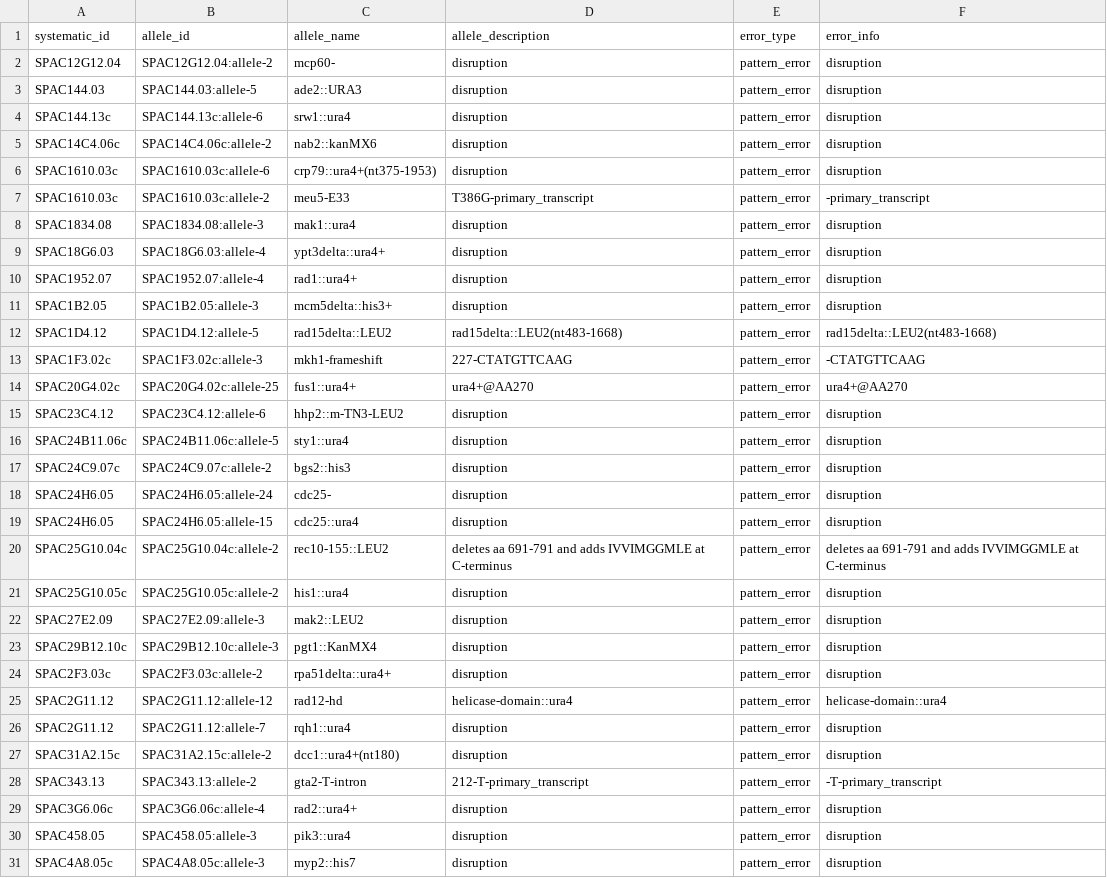
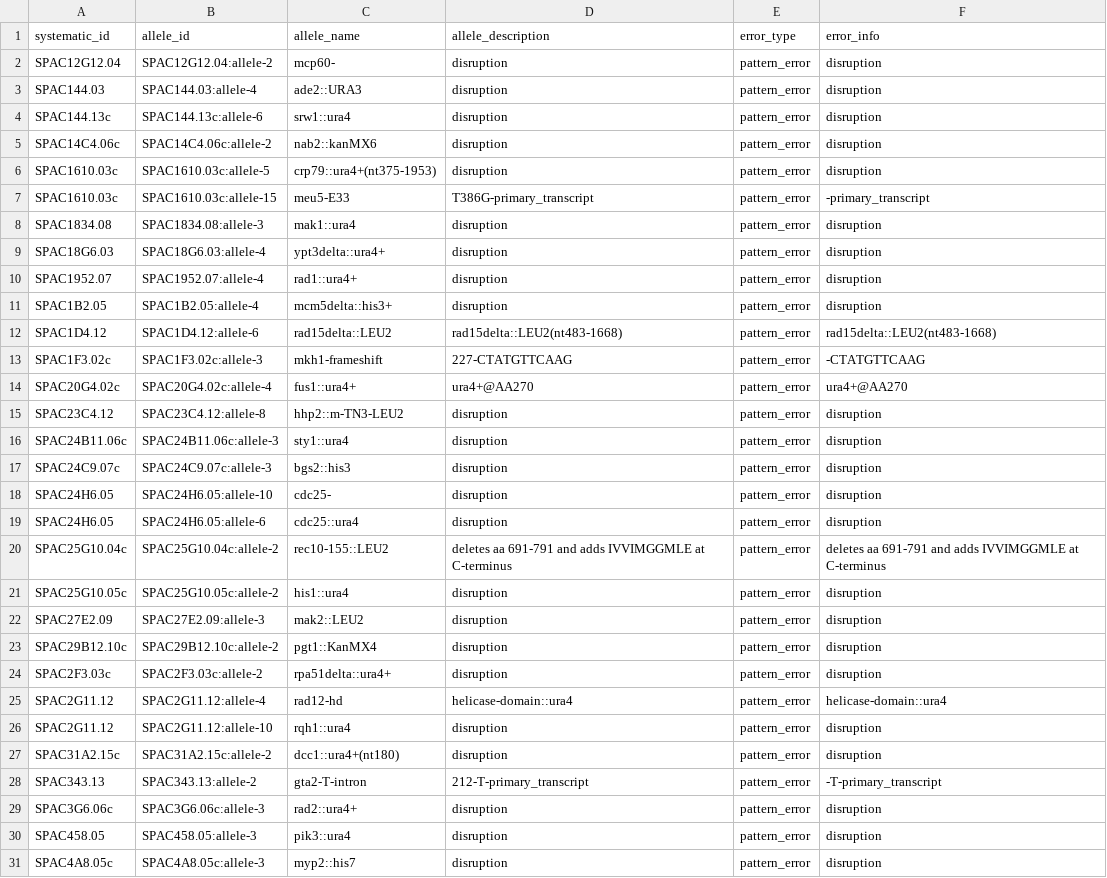
Before and after one commit to pombase/allele_qc, a TSV file: results/allele_cannot_fix_other_errors.tsv, drawn as a sheet; only a part is shown; the diff covers the shown part only.

```diff
--- a/results/allele_cannot_fix_other_errors.tsv
+++ b/results/allele_cannot_fix_other_errors.tsv
@@ -2,7 +2,7 @@ systematic_id	allele_id	allele_name	allele_description	error_type	error_info
 SPAC12G12.04	SPAC12G12.04:allele-2	mcp60-	disruption	pattern_error	disruption
-SPAC144.03	SPAC144.03:allele-5	ade2::URA3	disruption	pattern_error	disruption
+SPAC144.03	SPAC144.03:allele-4	ade2::URA3	disruption	pattern_error	disruption
 SPAC144.13c	SPAC144.13c:allele-6	srw1::ura4	disruption	pattern_error	disruption
 SPAC14C4.06c	SPAC14C4.06c:allele-2	nab2::kanMX6	disruption	pattern_error	disruption
-SPAC1610.03c	SPAC1610.03c:allele-6	crp79::ura4+(nt375-1953)	disruption	pattern_error	disruption
-SPAC1610.03c	SPAC1610.03c:allele-2	meu5-E33	T386G-primary_transcript	pattern_error	-primary_transcript
+SPAC1610.03c	SPAC1610.03c:allele-5	crp79::ura4+(nt375-1953)	disruption	pattern_error	disruption
+SPAC1610.03c	SPAC1610.03c:allele-15	meu5-E33	T386G-primary_transcript	pattern_error	-primary_transcript
 SPAC1834.08	SPAC1834.08:allele-3	mak1::ura4	disruption	pattern_error	disruption
@@ -10,11 +10,11 @@ SPAC18G6.03	SPAC18G6.03:allele-4	ypt3delta::ura4+	disruption	pattern_error	disru
 SPAC1952.07	SPAC1952.07:allele-4	rad1::ura4+	disruption	pattern_error	disruption
-SPAC1B2.05	SPAC1B2.05:allele-3	mcm5delta::his3+	disruption	pattern_error	disruption
-SPAC1D4.12	SPAC1D4.12:allele-5	rad15delta::LEU2	rad15delta::LEU2(nt483-1668)	pattern_error	rad15delta::LEU2(nt483-1668)
+SPAC1B2.05	SPAC1B2.05:allele-4	mcm5delta::his3+	disruption	pattern_error	disruption
+SPAC1D4.12	SPAC1D4.12:allele-6	rad15delta::LEU2	rad15delta::LEU2(nt483-1668)	pattern_error	rad15delta::LEU2(nt483-1668)
 SPAC1F3.02c	SPAC1F3.02c:allele-3	mkh1-frameshift	227-CTATGTTCAAG	pattern_error	-CTATGTTCAAG
-SPAC20G4.02c	SPAC20G4.02c:allele-25	fus1::ura4+	ura4+@AA270	pattern_error	ura4+@AA270
-SPAC23C4.12	SPAC23C4.12:allele-6	hhp2::m-TN3-LEU2	disruption	pattern_error	disruption
-SPAC24B11.06c	SPAC24B11.06c:allele-5	sty1::ura4	disruption	pattern_error	disruption
-SPAC24C9.07c	SPAC24C9.07c:allele-2	bgs2::his3	disruption	pattern_error	disruption
-SPAC24H6.05	SPAC24H6.05:allele-24	cdc25-	disruption	pattern_error	disruption
-SPAC24H6.05	SPAC24H6.05:allele-15	cdc25::ura4	disruption	pattern_error	disruption
+SPAC20G4.02c	SPAC20G4.02c:allele-4	fus1::ura4+	ura4+@AA270	pattern_error	ura4+@AA270
+SPAC23C4.12	SPAC23C4.12:allele-8	hhp2::m-TN3-LEU2	disruption	pattern_error	disruption
+SPAC24B11.06c	SPAC24B11.06c:allele-3	sty1::ura4	disruption	pattern_error	disruption
+SPAC24C9.07c	SPAC24C9.07c:allele-3	bgs2::his3	disruption	pattern_error	disruption
+SPAC24H6.05	SPAC24H6.05:allele-10	cdc25-	disruption	pattern_error	disruption
+SPAC24H6.05	SPAC24H6.05:allele-6	cdc25::ura4	disruption	pattern_error	disruption
 SPAC25G10.04c	SPAC25G10.04c:allele-2	rec10-155::LEU2	deletes aa 691-791 and adds IVVIMGGMLE at C-terminus	pattern_error	deletes aa 691-791 and adds IVVIMGGMLE at C-terminus
@@ -22,9 +22,9 @@ SPAC25G10.05c	SPAC25G10.05c:allele-2	his1::ura4	disruption	pattern_error	disrupt
 SPAC27E2.09	SPAC27E2.09:allele-3	mak2::LEU2	disruption	pattern_error	disruption
-SPAC29B12.10c	SPAC29B12.10c:allele-3	pgt1::KanMX4	disruption	pattern_error	disruption
+SPAC29B12.10c	SPAC29B12.10c:allele-2	pgt1::KanMX4	disruption	pattern_error	disruption
 SPAC2F3.03c	SPAC2F3.03c:allele-2	rpa51delta::ura4+	disruption	pattern_error	disruption
-SPAC2G11.12	SPAC2G11.12:allele-12	rad12-hd	helicase-domain::ura4	pattern_error	helicase-domain::ura4
-SPAC2G11.12	SPAC2G11.12:allele-7	rqh1::ura4	disruption	pattern_error	disruption
+SPAC2G11.12	SPAC2G11.12:allele-4	rad12-hd	helicase-domain::ura4	pattern_error	helicase-domain::ura4
+SPAC2G11.12	SPAC2G11.12:allele-10	rqh1::ura4	disruption	pattern_error	disruption
 SPAC31A2.15c	SPAC31A2.15c:allele-2	dcc1::ura4+(nt180)	disruption	pattern_error	disruption
 SPAC343.13	SPAC343.13:allele-2	gta2-T-intron	212-T-primary_transcript	pattern_error	-T-primary_transcript
-SPAC3G6.06c	SPAC3G6.06c:allele-4	rad2::ura4+	disruption	pattern_error	disruption
+SPAC3G6.06c	SPAC3G6.06c:allele-3	rad2::ura4+	disruption	pattern_error	disruption
 SPAC458.05	SPAC458.05:allele-3	pik3::ura4	disruption	pattern_error	disruption
```
Also changed, not shown: 57 edited cells elsewhere in this file, results/allele_auto_fix.tsv, results/protein_modification_cannot_fix_other_errors.tsv, 6 other files.
